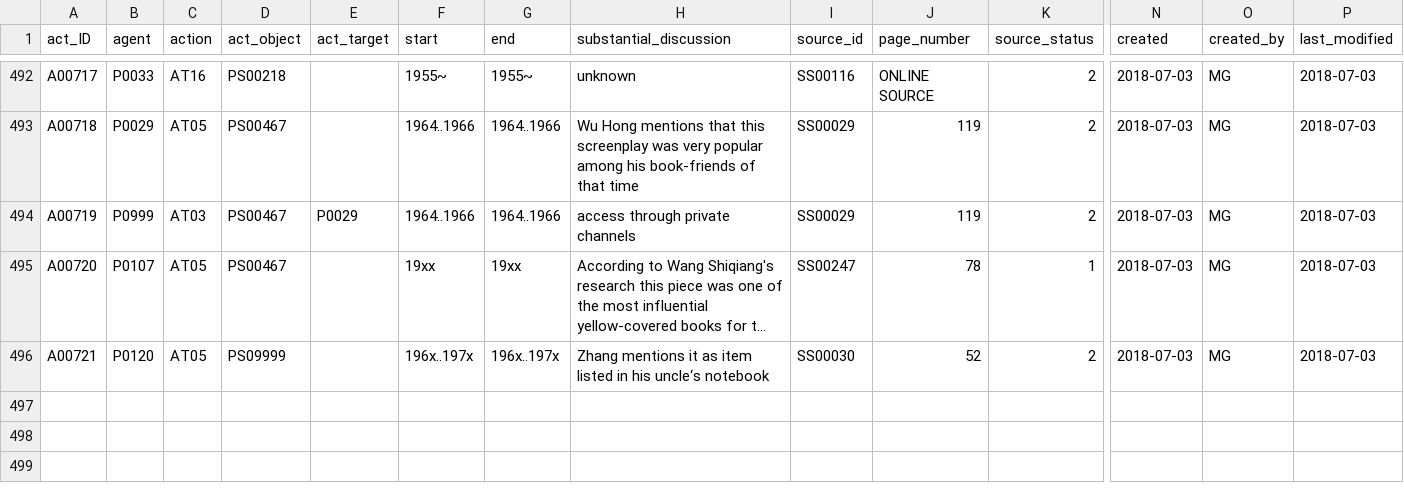
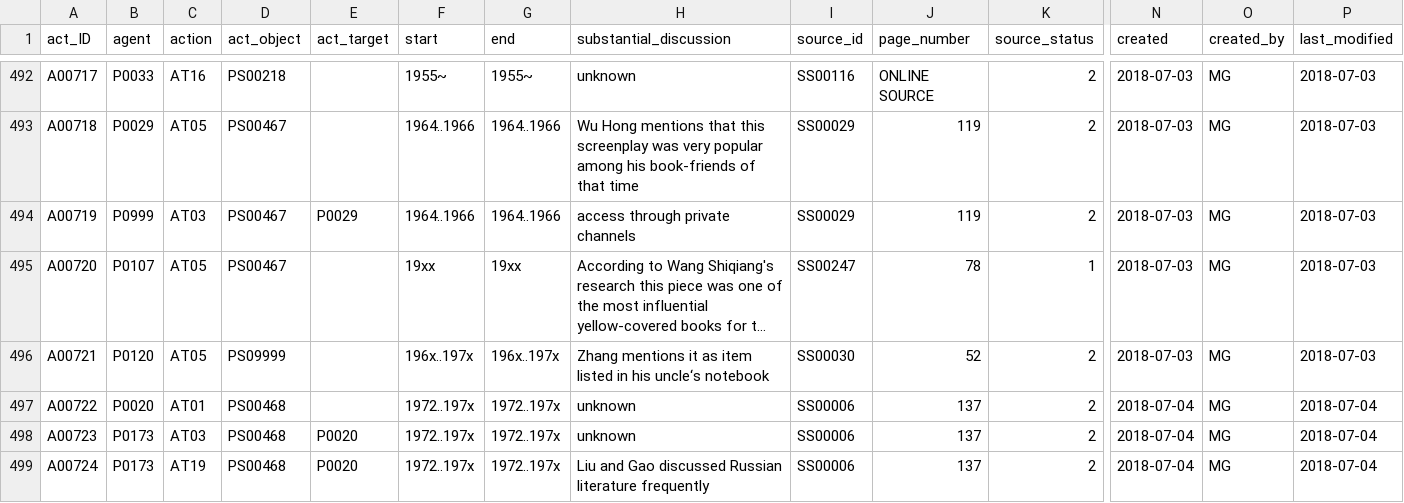
Before and after one commit to readchina/ReadAct, a CSV file: data/Act.csv, drawn as a sheet; only a part is shown, gaps mark what is left out; long unchanged cells end in …; rows hold the shown columns only; the diff names each change by its address in the sheet, - before the commit and + after, or states it on an @@ line.

```diff
--- a/data/Act.csv
+++ b/data/Act.csv
+row 497: A00722 | P0020 | AT01 | PS00468 |  | 1972..197x | 1972..197x | unknown | SS00006 | 137 | 2 | 2018-07-04 | MG | 2018-07-04
+row 498: A00723 | P0173 | AT03 | PS00468 | P0020 | 1972..197x | 1972..197x | unknown | SS00006 | 137 | 2 | 2018-07-04 | MG | 2018-07-04
+row 499: A00724 | P0173 | AT19 | PS00468 | P0020 | 1972..197x | 1972..197x | Liu and Gao discussed Russian literature frequently | SS00006 | 137 | 2 | 2018-07-04 | MG | 2018-07-04
```
Also changed, not shown: data/Person.csv, data/Place.csv, 1 other file.
